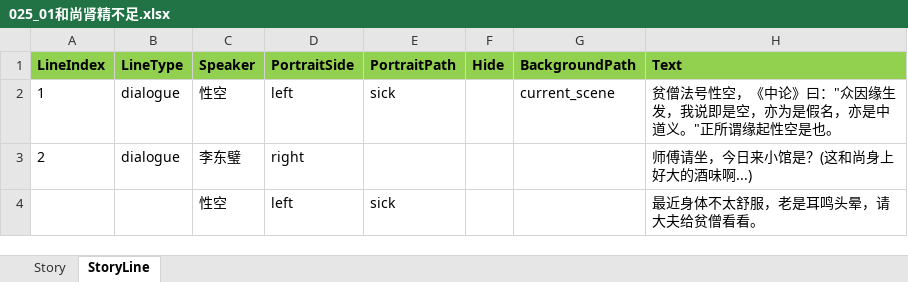
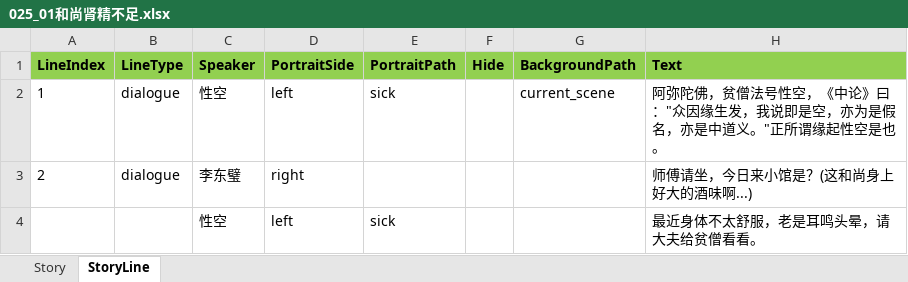
Before and after one commit to lqc19891229/Doctor, an Excel workbook: DataTables/DetailText/剧情/025_01和尚肾精不足.xlsx, sheet StoryLine, drawn as a sheet; values as stored, in another font and other column widths than the file's, no borders; the diff names each change by its address in the sheet, - before the commit and + after, or states it on an @@ line.

```diff
--- a/DataTables/DetailText/剧情/025_01和尚肾精不足.xlsx (sheet StoryLine)
+++ b/DataTables/DetailText/剧情/025_01和尚肾精不足.xlsx (sheet StoryLine)
-H2 (Text): 贫僧法号…
+H2 (Text): 阿弥陀佛，贫僧法号…
```
Also changed, not shown: 1 other file.
